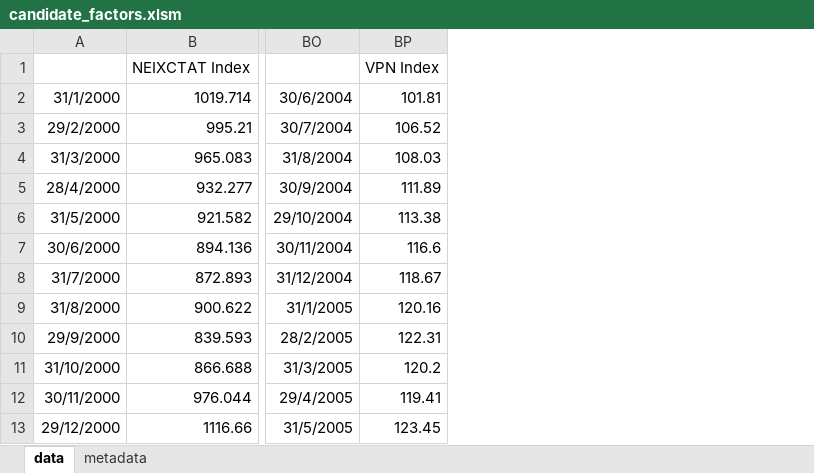
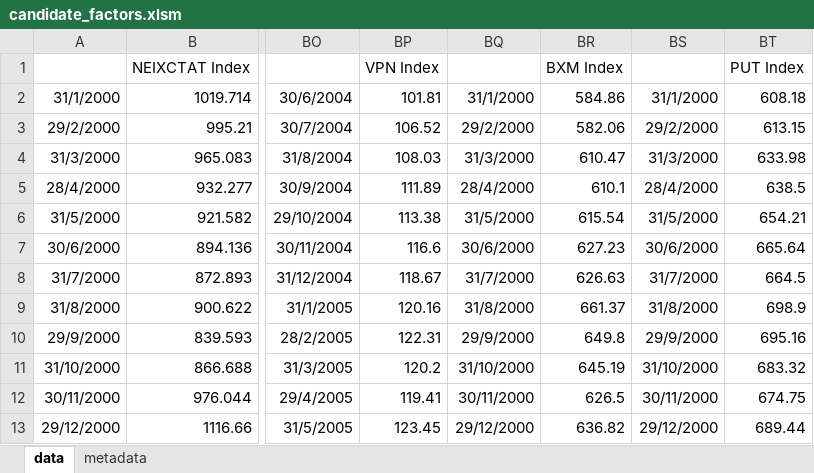
Before and after one commit to kcf1/fina4359-quant-trading, an Excel workbook: asm1/candidate_factors.xlsm, sheet data, drawn as a sheet; only a part is shown, gaps mark what is left out; values as stored, in another font and other column widths than the file's, no borders; the diff names each change by its address in the sheet, - before the commit and + after, or states it on an @@ line.

Commit message:
Add files via upload

```diff
--- a/asm1/candidate_factors.xlsm (sheet data)
+++ b/asm1/candidate_factors.xlsm (sheet data)
+column BQ, rows 2-13: 31/1/2000 | 29/2/2000 | 31/3/2000 | 28/4/2000 | 31/5/2000 | 30/6/2000 | 31/7/2000 | 31/8/2000 | 29/9/2000 | 31/10/2000 | 30/11/2000 | 29/12/2000
+column BR, rows 1-13: BXM Index | 584.86 | 582.06 | 610.47 | 610.1 | 615.54 | 627.23 | 626.63 | 661.37 | 649.8 | 645.19 | 626.5 | 636.82
+column BS, rows 2-13: 31/1/2000 | 29/2/2000 | 31/3/2000 | 28/4/2000 | 31/5/2000 | 30/6/2000 | 31/7/2000 | 31/8/2000 | 29/9/2000 | 31/10/2000 | 30/11/2000 | 29/12/2000
+column BT, rows 1-13: PUT Index | 608.18 | 613.15 | 633.98 | 638.5 | 654.21 | 665.64 | 664.5 | 698.9 | 695.16 | 683.32 | 674.75 | 689.44
```
Also changed, not shown: sheet metadata.
